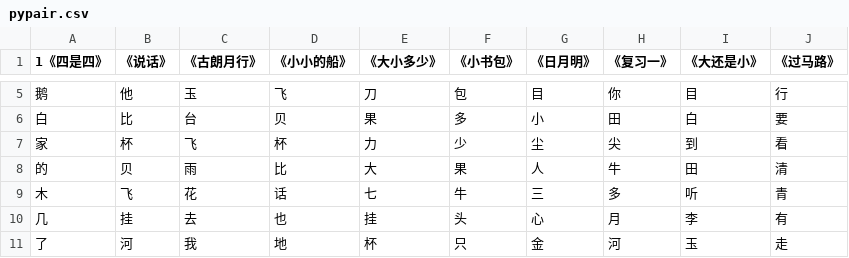
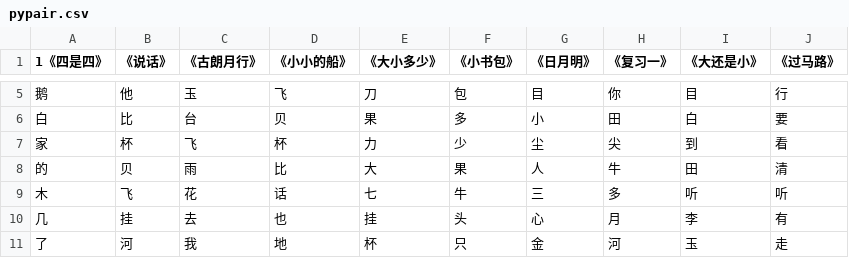
Before and after one commit to xiaowenwenlearning/love, a CSV file: content/pypair.csv, drawn as a sheet; only a part is shown, gaps mark what is left out.

Commit message:
Add files via upload

```diff
--- a/content/pypair.csv
+++ b/content/pypair.csv
@@ -8,3 +8,3 @@
 的,贝,雨,比,大,果,人,牛,田,清
-木,飞,花,话,七,牛,三,多,听,青
+木,飞,花,话,七,牛,三,多,听,听
 几,挂,去,也,挂,头,心,月,李,有
```
